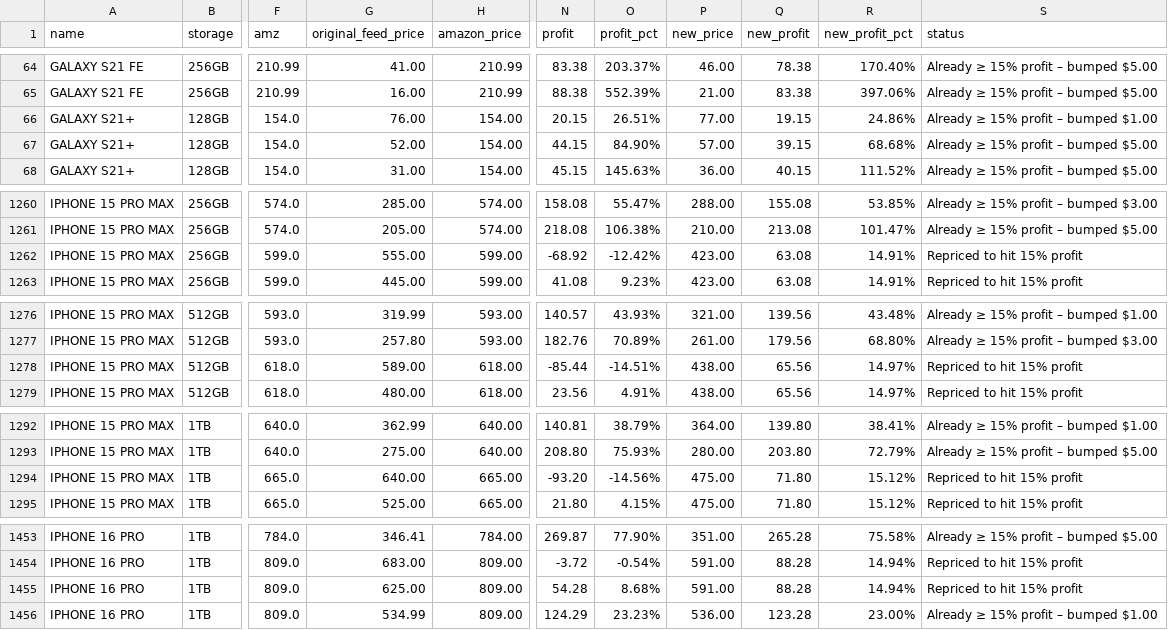
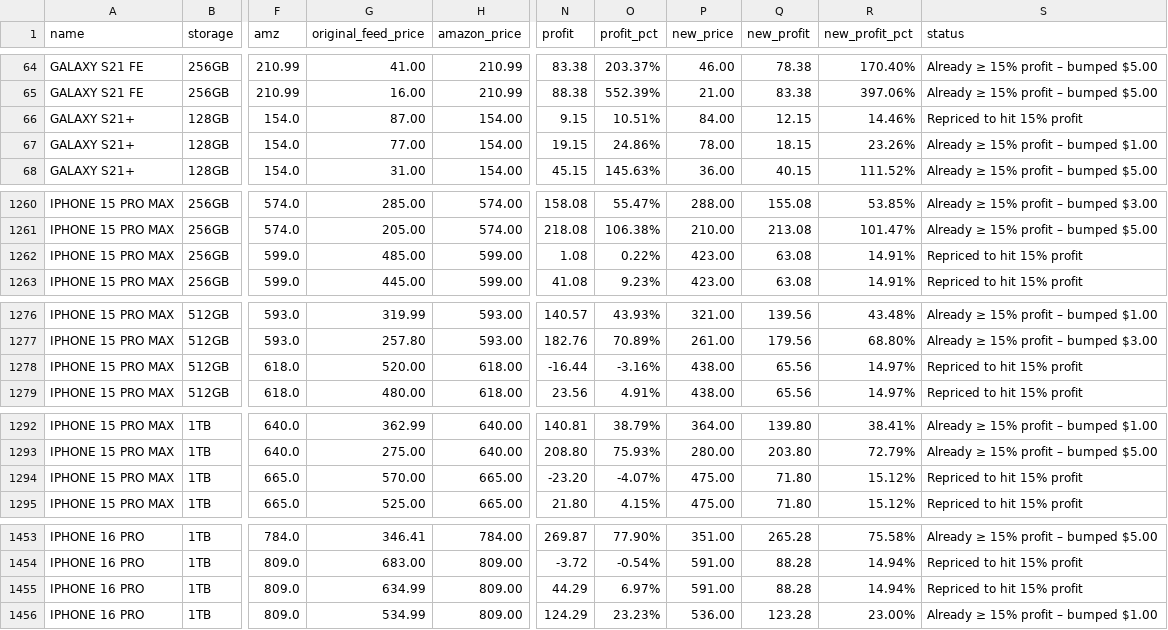
Before and after one commit to ToratYosef/shc33, a CSV file: feed/repricer-output.csv, drawn as a sheet; only a part is shown, gaps mark what is left out; the diff covers the shown part only; the diff names each change by its address in the sheet, - before the commit and + after, or states it on an @@ line.

```diff
--- a/feed/repricer-output.csv
+++ b/feed/repricer-output.csv
-G66 (original_feed_price): 76.00
+G66 (original_feed_price): 87.00
-N66 (profit): 20.15
+N66 (profit): 9.15
-O66 (profit_pct): 26.51%
+O66 (profit_pct): 10.51%
-P66 (new_price): 77.00
+P66 (new_price): 84.00
-Q66 (new_profit): 19.15
+Q66 (new_profit): 12.15
-R66 (new_profit_pct): 24.86%
+R66 (new_profit_pct): 14.46%
-S66 (status): Already ≥ 15% profit – bumped $1.00
+S66 (status): Repriced to hit 15% profit
-G67 (original_feed_price): 52.00
+G67 (original_feed_price): 77.00
-N67 (profit): 44.15
+N67 (profit): 19.15
-O67 (profit_pct): 84.90%
+O67 (profit_pct): 24.86%
-P67 (new_price): 57.00
+P67 (new_price): 78.00
-Q67 (new_profit): 39.15
+Q67 (new_profit): 18.15
-R67 (new_profit_pct): 68.68%
+R67 (new_profit_pct): 23.26%
-S67 (status): Already ≥ 15% profit – bumped $5.00
+S67 (status): Already ≥ 15% profit – bumped $1.00
-G1262 (original_feed_price): 555.00
+G1262 (original_feed_price): 485.00
-N1262 (profit): -68.92
+N1262 (profit): 1.08
-O1262 (profit_pct): -12.42%
+O1262 (profit_pct): 0.22%
-G1278 (original_feed_price): 589.00
+G1278 (original_feed_price): 520.00
-N1278 (profit): -85.44
+N1278 (profit): -16.44
-O1278 (profit_pct): -14.51%
+O1278 (profit_pct): -3.16%
-G1294 (original_feed_price): 640.00
+G1294 (original_feed_price): 570.00
-N1294 (profit): -93.20
+N1294 (profit): -23.20
-O1294 (profit_pct): -14.56%
+O1294 (profit_pct): -4.07%
-G1455 (original_feed_price): 625.00
+G1455 (original_feed_price): 634.99
-N1455 (profit): 54.28
+N1455 (profit): 44.29
-O1455 (profit_pct): 8.68%
+O1455 (profit_pct): 6.97%
```
Also changed, not shown: 89 edited cells elsewhere in this file, 3 other files.
